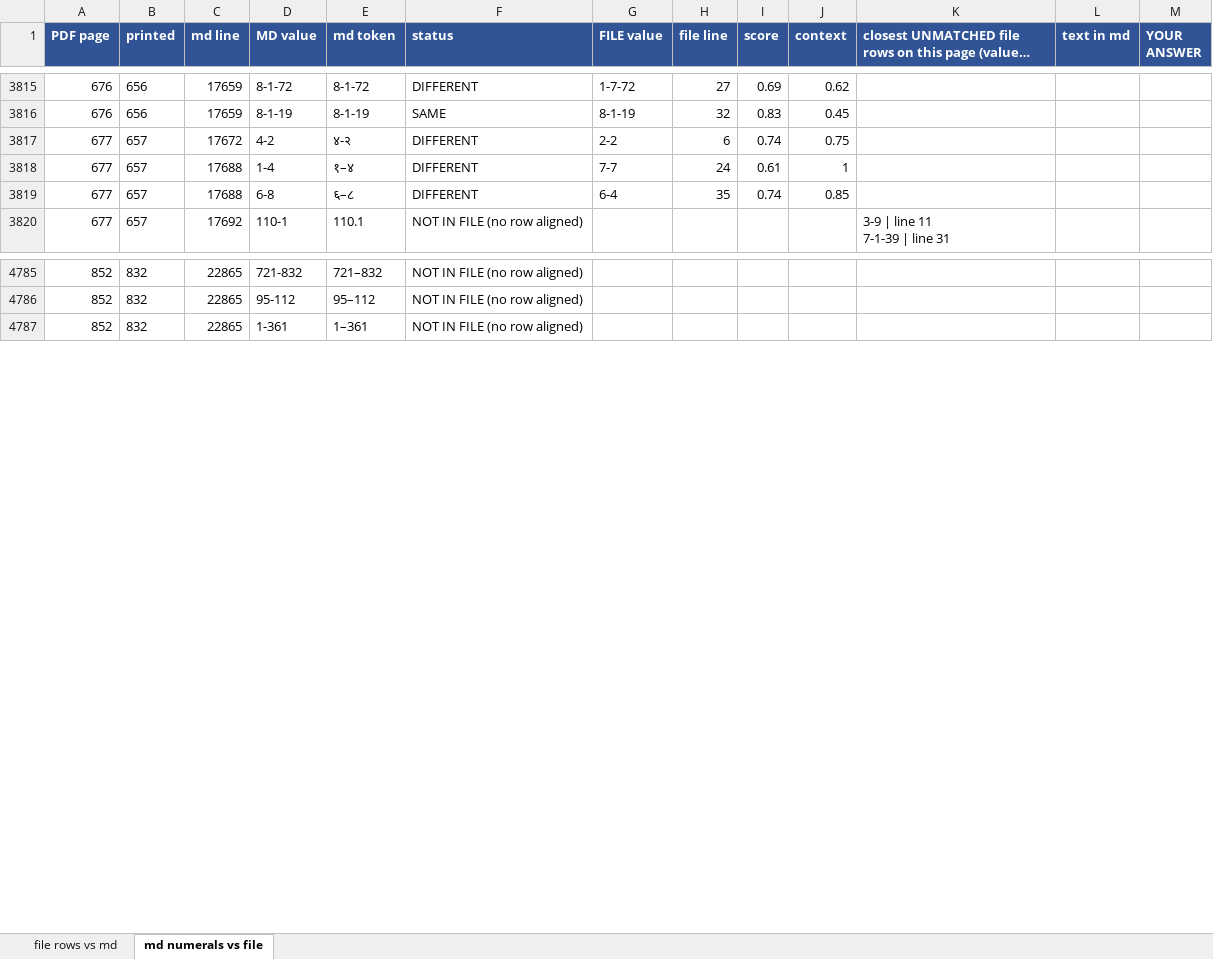
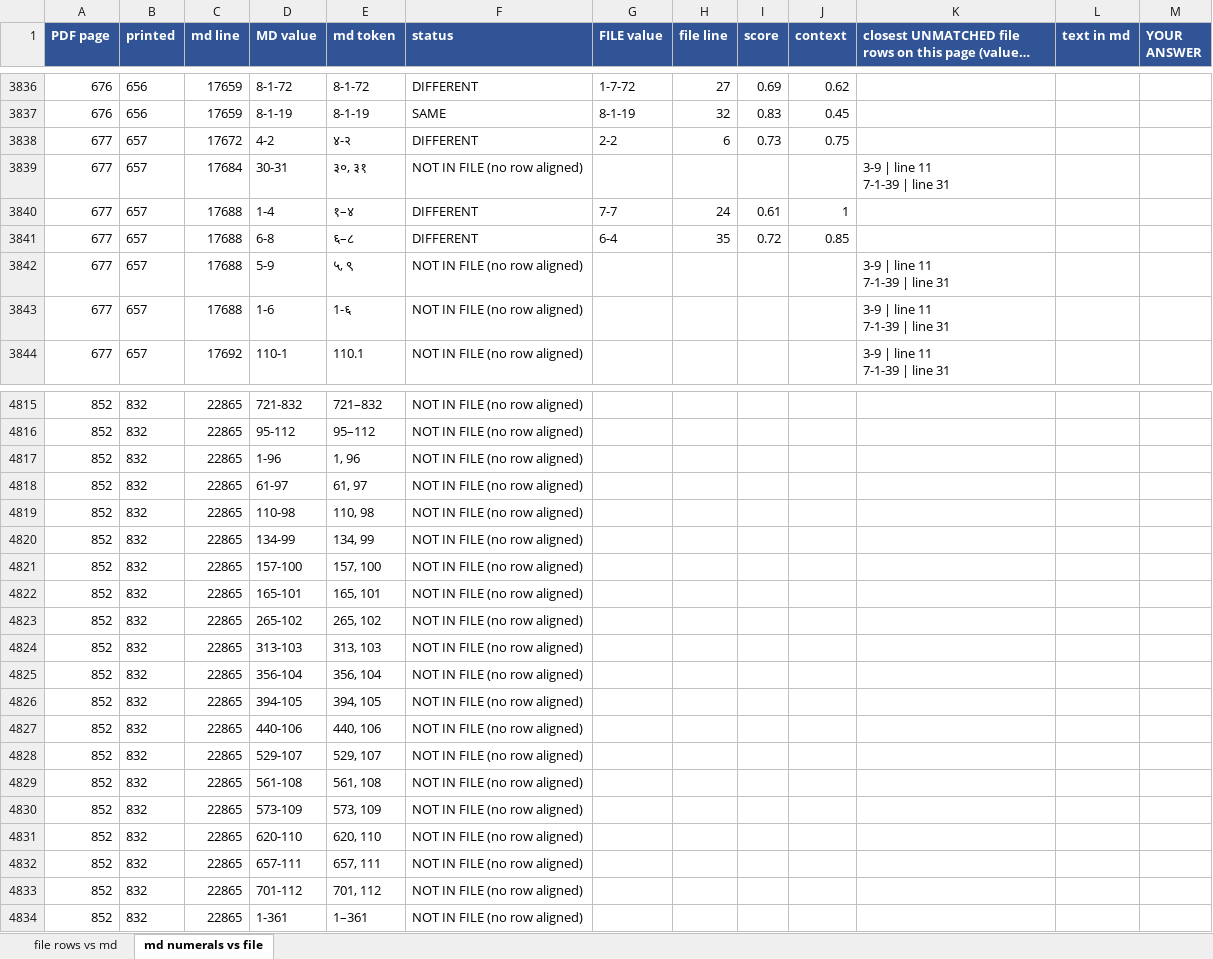
Before and after one commit to bhargaviupa/rik-translation, an Excel workbook: vol8/numerals/Vol8_file_vs_md.xlsx, sheet md numerals vs file, drawn as a sheet; only a part is shown, gaps mark what is left out; long unchanged cells end in …; values as stored, in another font and other column widths than the file's, no borders; addresses are those after the commit; ↵ is a line break in a cell; the diff covers the shown part only; the diff names each change by its address in the sheet, - before the commit and + after, or states it on an @@ line.

```diff
--- a/vol8/numerals/Vol8_file_vs_md.xlsx (sheet md numerals vs file)
+++ b/vol8/numerals/Vol8_file_vs_md.xlsx (sheet md numerals vs file)
-I3838 (score): 0.74
+I3838 (score): 0.73
+row 3839: 677 | 657 | 17684 | 30-31 | ३०, ३१ | NOT IN FILE (no row aligned) |  |  |  |  | 3-9 | line 11 ↵ 7-1-39 | line 31
-I3841 (score): 0.74
+I3841 (score): 0.72
+row 3842: 677 | 657 | 17688 | 5-9 | ५, ९ | NOT IN FILE (no row aligned) |  |  |  |  | 3-9 | line 11 ↵ 7-1-39 | line 31
+row 3843: 677 | 657 | 17688 | 1-6 | 1-६ | NOT IN FILE (no row aligned) |  |  |  |  | 3-9 | line 11 ↵ 7-1-39 | line 31
+row 4817: 852 | 832 | 22865 | 1-96 | 1, 96 | NOT IN FILE (no row aligned)
+row 4818: 852 | 832 | 22865 | 61-97 | 61, 97 | NOT IN FILE (no row aligned)
+row 4819: 852 | 832 | 22865 | 110-98 | 110, 98 | NOT IN FILE (no row aligned)
+row 4820: 852 | 832 | 22865 | 134-99 | 134, 99 | NOT IN FILE (no row aligned)
+row 4821: 852 | 832 | 22865 | 157-100 | 157, 100 | NOT IN FILE (no row aligned)
+row 4822: 852 | 832 | 22865 | 165-101 | 165, 101 | NOT IN FILE (no row aligned)
+row 4823: 852 | 832 | 22865 | 265-102 | 265, 102 | NOT IN FILE (no row aligned)
+row 4824: 852 | 832 | 22865 | 313-103 | 313, 103 | NOT IN FILE (no row aligned)
+row 4825: 852 | 832 | 22865 | 356-104 | 356, 104 | NOT IN FILE (no row aligned)
+row 4826: 852 | 832 | 22865 | 394-105 | 394, 105 | NOT IN FILE (no row aligned)
+row 4827: 852 | 832 | 22865 | 440-106 | 440, 106 | NOT IN FILE (no row aligned)
+row 4828: 852 | 832 | 22865 | 529-107 | 529, 107 | NOT IN FILE (no row aligned)
+row 4829: 852 | 832 | 22865 | 561-108 | 561, 108 | NOT IN FILE (no row aligned)
+row 4830: 852 | 832 | 22865 | 573-109 | 573, 109 | NOT IN FILE (no row aligned)
+row 4831: 852 | 832 | 22865 | 620-110 | 620, 110 | NOT IN FILE (no row aligned)
+row 4832: 852 | 832 | 22865 | 657-111 | 657, 111 | NOT IN FILE (no row aligned)
+row 4833: 852 | 832 | 22865 | 701-112 | 701, 112 | NOT IN FILE (no row aligned)
```
Also changed, not shown: 27 added rows and 320 edited cells elsewhere in this sheet, sheet file rows vs md, vol7/numerals/Vol7_file_vs_md_rank.xlsx, 2 other files.
